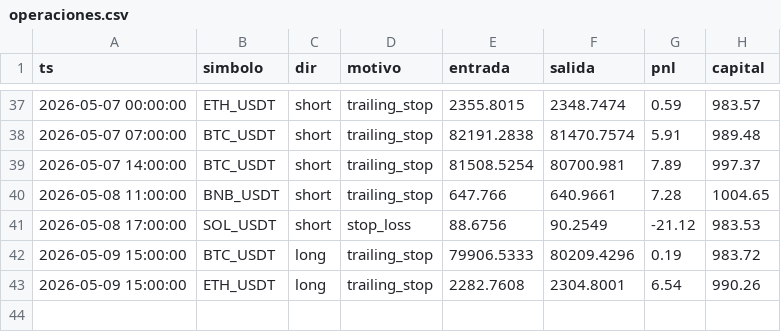
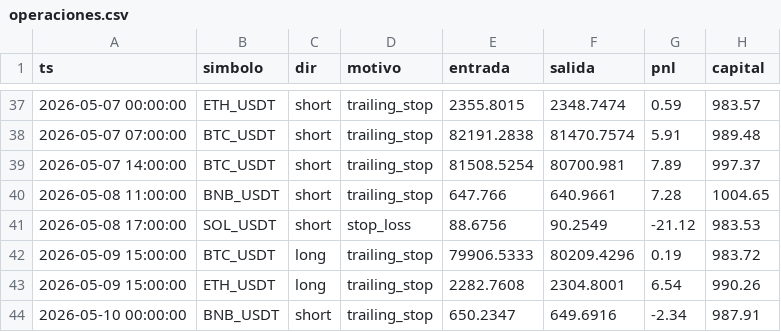
Before and after one commit to ccccarloswd/crypto-ai-bot, a CSV file: paper_trading/v14/operaciones.csv, drawn as a sheet; only a part is shown, gaps mark what is left out.

```diff
--- a/paper_trading/v14/operaciones.csv
+++ b/paper_trading/v14/operaciones.csv
@@ -43 +43,2 @@ ts,simbolo,dir,motivo,entrada,salida,pnl,capital
 2026-05-09 15:00:00,ETH_USDT,long,trailing_stop,2282.7608,2304.8001,6.54,990.26
+2026-05-10 00:00:00,BNB_USDT,short,trailing_stop,650.2347,649.6916,-2.34,987.91
```
Also changed, not shown: 5 other files.
